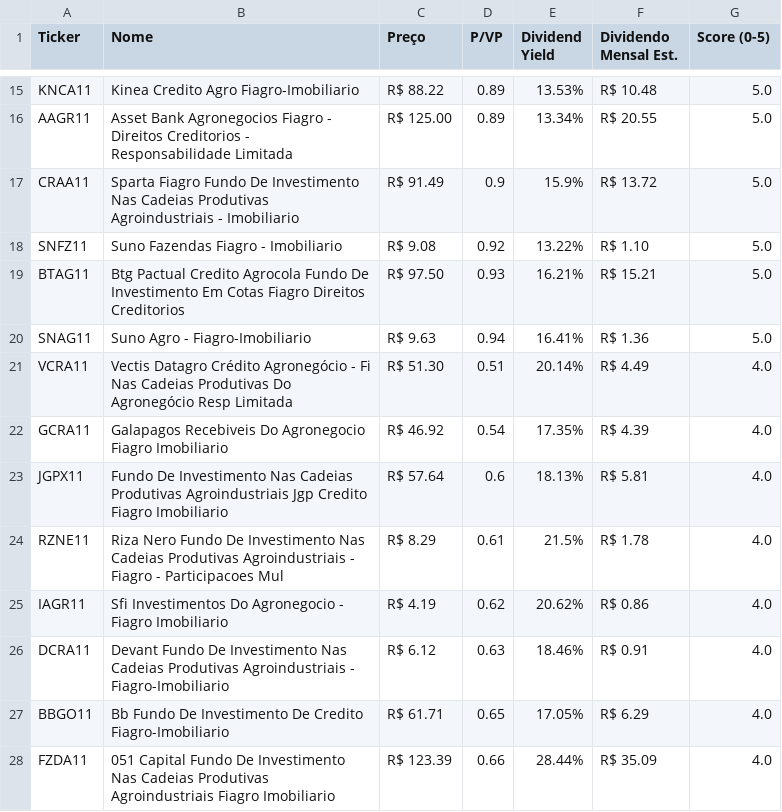
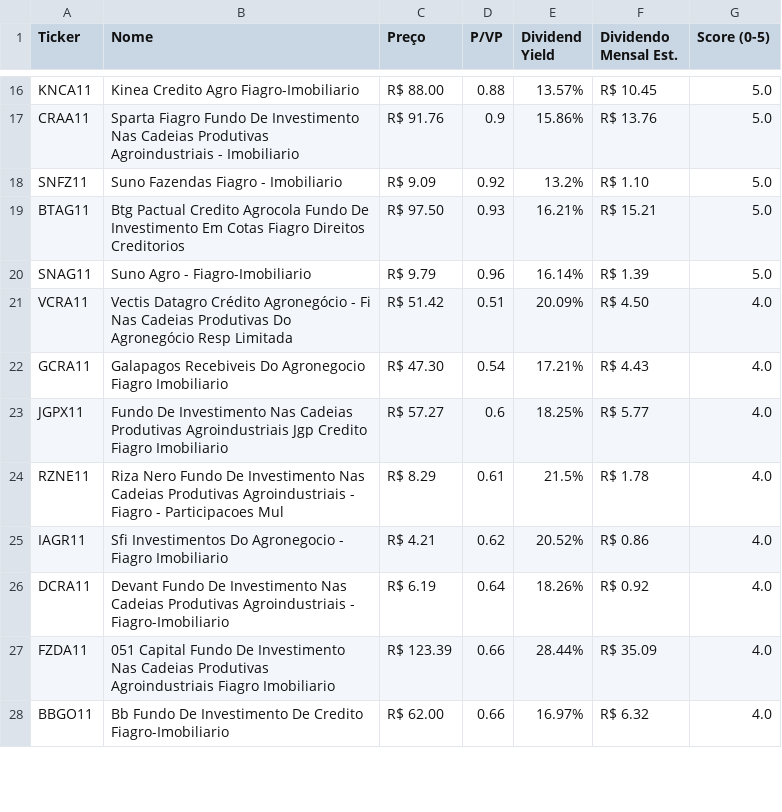
Before and after one commit to jucelinoss/radar_fundamentalista_b3, a CSV file: export_fiagros.csv, drawn as a sheet; only a part is shown, gaps mark what is left out; removed rows and columns are numbered as before the commit, all else as after; the diff covers the shown part only; the diff names each change by its address in the sheet, - before the commit and + after, or states it on an @@ line.

```diff
--- a/export_fiagros.csv
+++ b/export_fiagros.csv
-C16 (Preço): R$ 88.22
+C16 (Preço): R$ 88.00
-D16 (P/VP): 0.89
+D16 (P/VP): 0.88
-E16 (Dividend Yield): 13.53%
+E16 (Dividend Yield): 13.57%
-F16 (Dividendo Mensal Est.): R$ 10.48
+F16 (Dividendo Mensal Est.): R$ 10.45
-row 16: AAGR11 | Asset Bank Agronegocios Fiagro - Direitos Creditorios - Responsabilidade Limitada | R$ 125.00 | 0.89 | 13.34% | R$ 20.55 | 5.0
-C17 (Preço): R$ 91.49
+C17 (Preço): R$ 91.76
-E17 (Dividend Yield): 15.9%
+E17 (Dividend Yield): 15.86%
-F17 (Dividendo Mensal Est.): R$ 13.72
+F17 (Dividendo Mensal Est.): R$ 13.76
-C18 (Preço): R$ 9.08
+C18 (Preço): R$ 9.09
-E18 (Dividend Yield): 13.22%
+E18 (Dividend Yield): 13.2%
-C20 (Preço): R$ 9.63
+C20 (Preço): R$ 9.79
-D20 (P/VP): 0.94
+D20 (P/VP): 0.96
-E20 (Dividend Yield): 16.41%
+E20 (Dividend Yield): 16.14%
-F20 (Dividendo Mensal Est.): R$ 1.36
+F20 (Dividendo Mensal Est.): R$ 1.39
-C21 (Preço): R$ 51.30
+C21 (Preço): R$ 51.42
-E21 (Dividend Yield): 20.14%
+E21 (Dividend Yield): 20.09%
-F21 (Dividendo Mensal Est.): R$ 4.49
+F21 (Dividendo Mensal Est.): R$ 4.50
-C22 (Preço): R$ 46.92
+C22 (Preço): R$ 47.30
-E22 (Dividend Yield): 17.35%
+E22 (Dividend Yield): 17.21%
-F22 (Dividendo Mensal Est.): R$ 4.39
+F22 (Dividendo Mensal Est.): R$ 4.43
-C23 (Preço): R$ 57.64
+C23 (Preço): R$ 57.27
-E23 (Dividend Yield): 18.13%
+E23 (Dividend Yield): 18.25%
-F23 (Dividendo Mensal Est.): R$ 5.81
+F23 (Dividendo Mensal Est.): R$ 5.77
-C25 (Preço): R$ 4.19
+C25 (Preço): R$ 4.21
-E25 (Dividend Yield): 20.62%
+E25 (Dividend Yield): 20.52%
-C26 (Preço): R$ 6.12
+C26 (Preço): R$ 6.19
-D26 (P/VP): 0.63
+D26 (P/VP): 0.64
-E26 (Dividend Yield): 18.46%
+E26 (Dividend Yield): 18.26%
-F26 (Dividendo Mensal Est.): R$ 0.91
+F26 (Dividendo Mensal Est.): R$ 0.92
-row 27: BBGO11 | Bb Fundo De Investimento De Credito Fiagro-Imobiliario | R$ 61.71 | 0.65 | 17.05% | R$ 6.29 | 4.0
+row 28: BBGO11 | Bb Fundo De Investimento De Credito Fiagro-Imobiliario | R$ 62.00 | 0.66 | 16.97% | R$ 6.32 | 4.0
```
Also changed, not shown: 1 added row and 49 edited cells elsewhere in this file, export_fiis.csv, export_stocks.csv, 4 other files.
